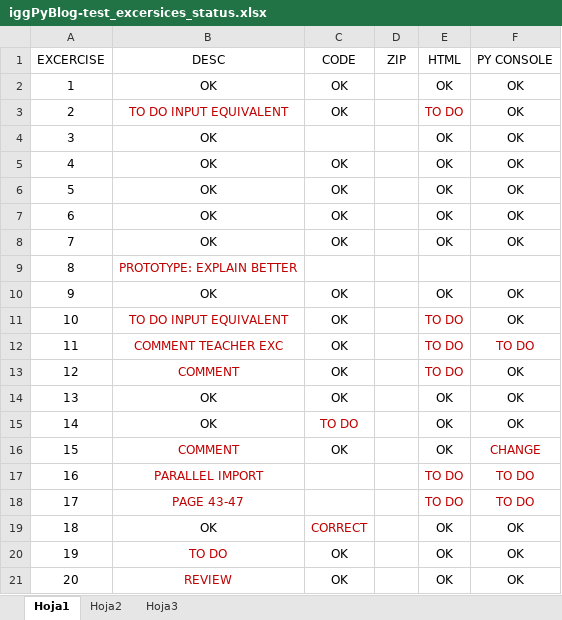
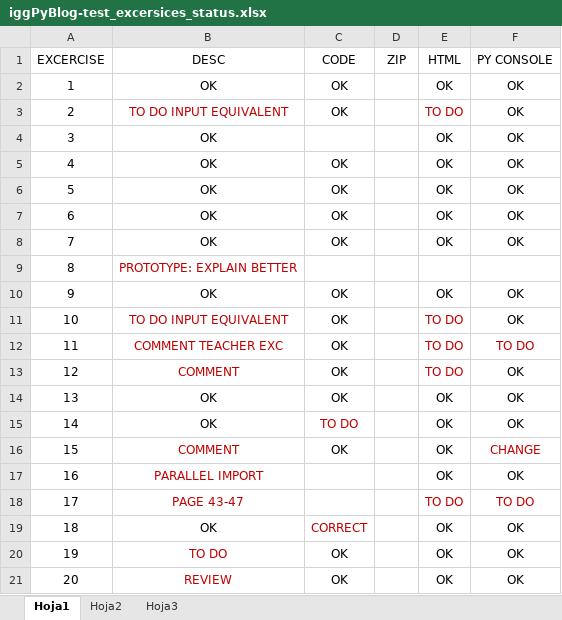
Before and after one commit to iggProjects/iggPyBlog, an Excel workbook: iggPyBlog-test_excersices_status.xlsx, sheet Hoja1, drawn as a sheet; values as stored, in another font and other column widths than the file's, no borders; the diff names each change by its address in the sheet, - before the commit and + after, or states it on an @@ line.

```diff
--- a/iggPyBlog-test_excersices_status.xlsx (sheet Hoja1)
+++ b/iggPyBlog-test_excersices_status.xlsx (sheet Hoja1)
-E17 (HTML): TO DO
+E17 (HTML): OK
-E17:F17 text colour: #C00000
+E17:F17 text colour: black
-F17 (PY CONSOLE): TO DO
+F17 (PY CONSOLE): OK
```
Also changed, not shown: 11 other files.
